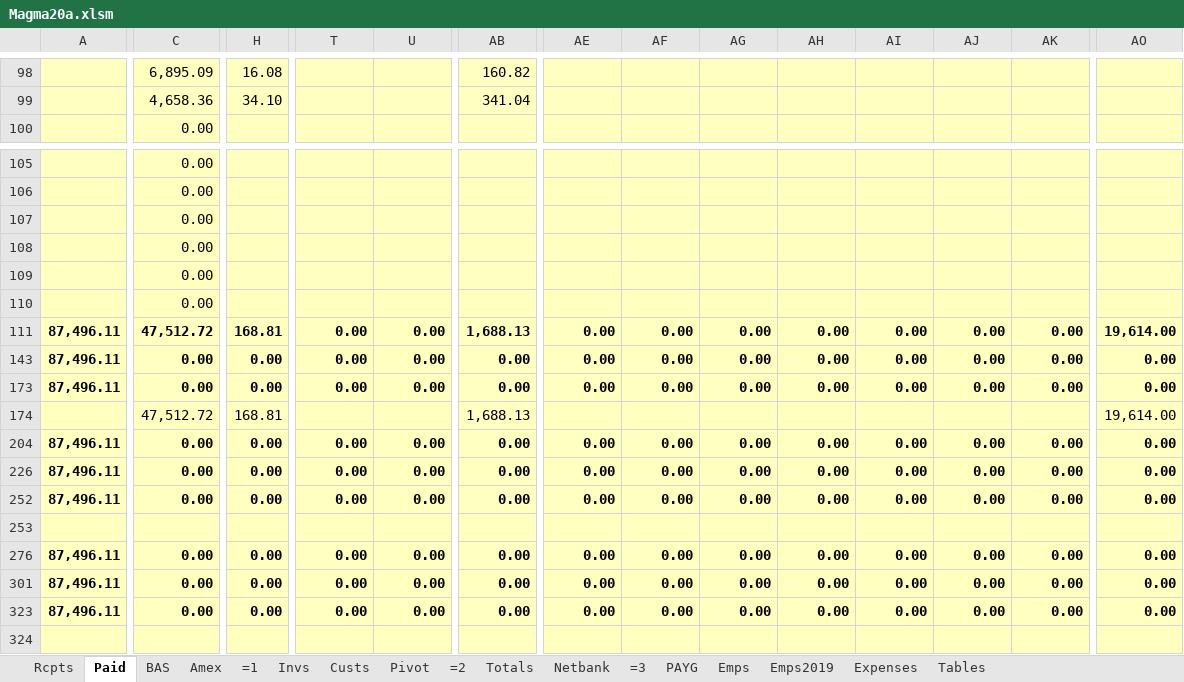
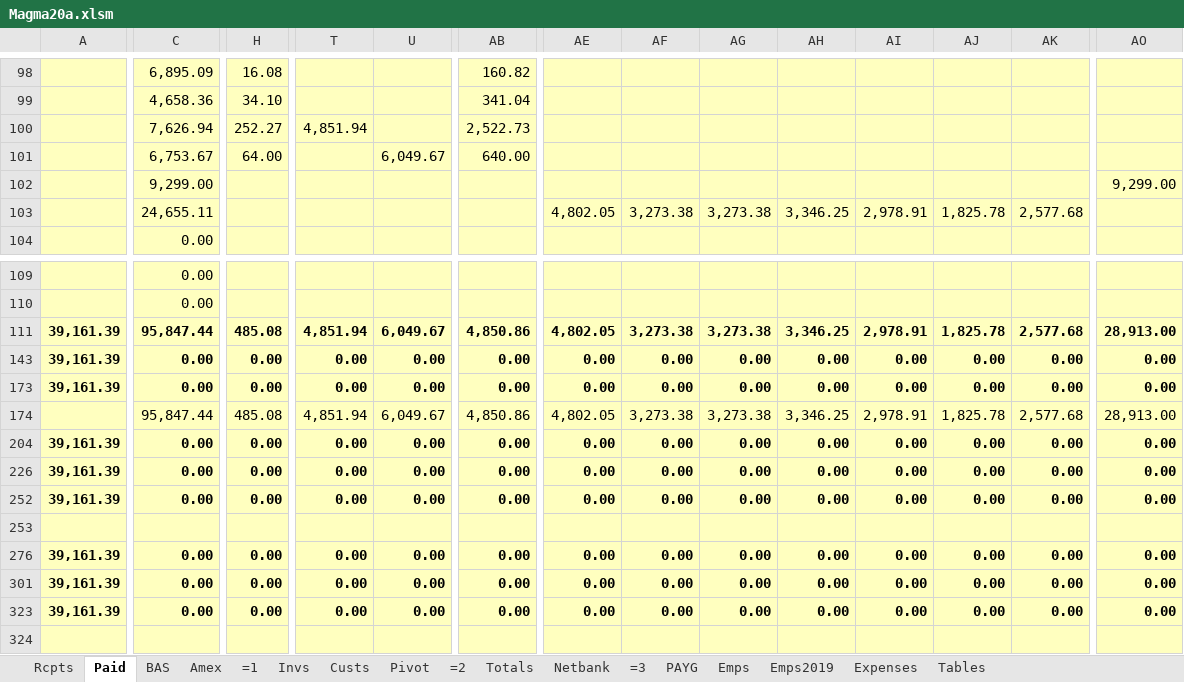
Before and after one commit to magmacomputing/whiteBook, an Excel workbook: doc/Magma20a.xlsm, sheet Paid, drawn as a sheet; only a part is shown, gaps mark what is left out; values as stored, in another font and other column widths than the file's, no borders; charts and pictures and conditional formats not drawn; removed rows and columns are numbered as before the commit, all else as after; rows hold the shown columns only; the diff covers the shown part only; the diff names each change by its address in the sheet, - before the commit and + after, or states it on an @@ line.

```diff
--- a/doc/Magma20a.xlsm (sheet Paid)
+++ b/doc/Magma20a.xlsm (sheet Paid)
+row 100:  | 7,626.94 | 252.27 | 4,851.94 |  | 2,522.73
+row 101:  | 6,753.67 | 64.00 |  | 6,049.67 | 640.00
+row 102:  | 9,299.00 |  |  |  |  |  |  |  |  |  |  |  | 9,299.00
+row 103:  | 24,655.11 |  |  |  |  | 4,802.05 | 3,273.38 | 3,273.38 | 3,346.25 | 2,978.91 | 1,825.78 | 2,577.68
-row 107:  | 0.00
-row 108:  | 0.00
-row 109:  | 0.00
-row 110:  | 0.00
-A111: 87,496.11
+A111: 39,161.39
-C111: 47,512.72
+C111: 95,847.44
-H111: 168.81
+H111: 485.08
-T111: 0.00
+T111: 4,851.94
-U111: 0.00
+U111: 6,049.67
-AB111: 1,688.13
+AB111: 4,850.86
-AE111: 0.00
+AE111: 4,802.05
-AF111: 0.00
+AF111: 3,273.38
-AG111: 0.00
+AG111: 3,273.38
-AH111: 0.00
+AH111: 3,346.25
-AI111: 0.00
+AI111: 2,978.91
-AJ111: 0.00
+AJ111: 1,825.78
-AK111: 0.00
+AK111: 2,577.68
-AO111: 19,614.00
+AO111: 28,913.00
-A143: 87,496.11
+A143: 39,161.39
-A173: 87,496.11
+A173: 39,161.39
-row 174:  | 47,512.72 | 168.81 |  |  | 1,688.13 |  |  |  |  |  |  |  | 19,614.00
+row 174:  | 95,847.44 | 485.08 | 4,851.94 | 6,049.67 | 4,850.86 | 4,802.05 | 3,273.38 | 3,273.38 | 3,346.25 | 2,978.91 | 1,825.78 | 2,577.68 | 28,913.00
-A204: 87,496.11
+A204: 39,161.39
-A226: 87,496.11
+A226: 39,161.39
-A252: 87,496.11
+A252: 39,161.39
-A276: 87,496.11
+A276: 39,161.39
-A301: 87,496.11
+A301: 39,161.39
-A323: 87,496.11
+A323: 39,161.39
```
Also changed, not shown: 16 edited cells elsewhere in this sheet, sheet Emps2019, sheet Netbank, sheet BAS, sheet Totals, formulas that keep their value, charts or pictures.
